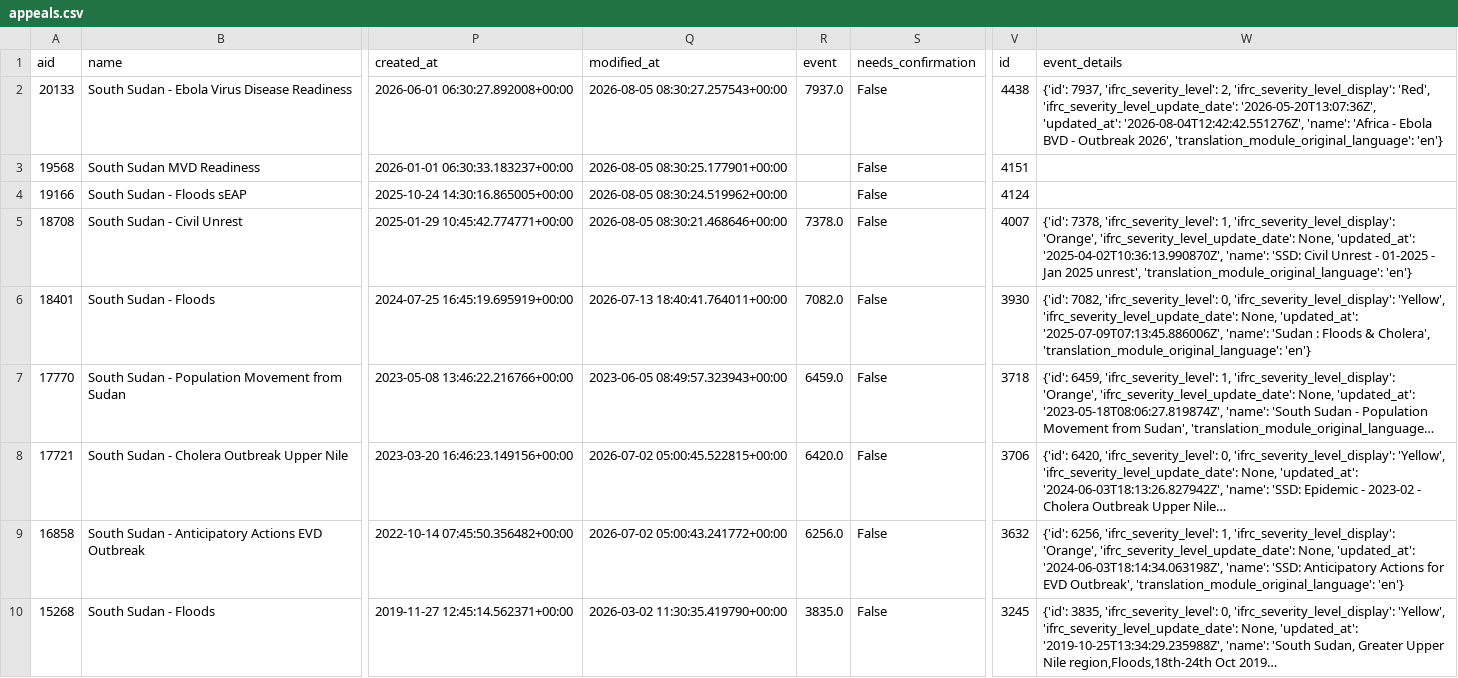
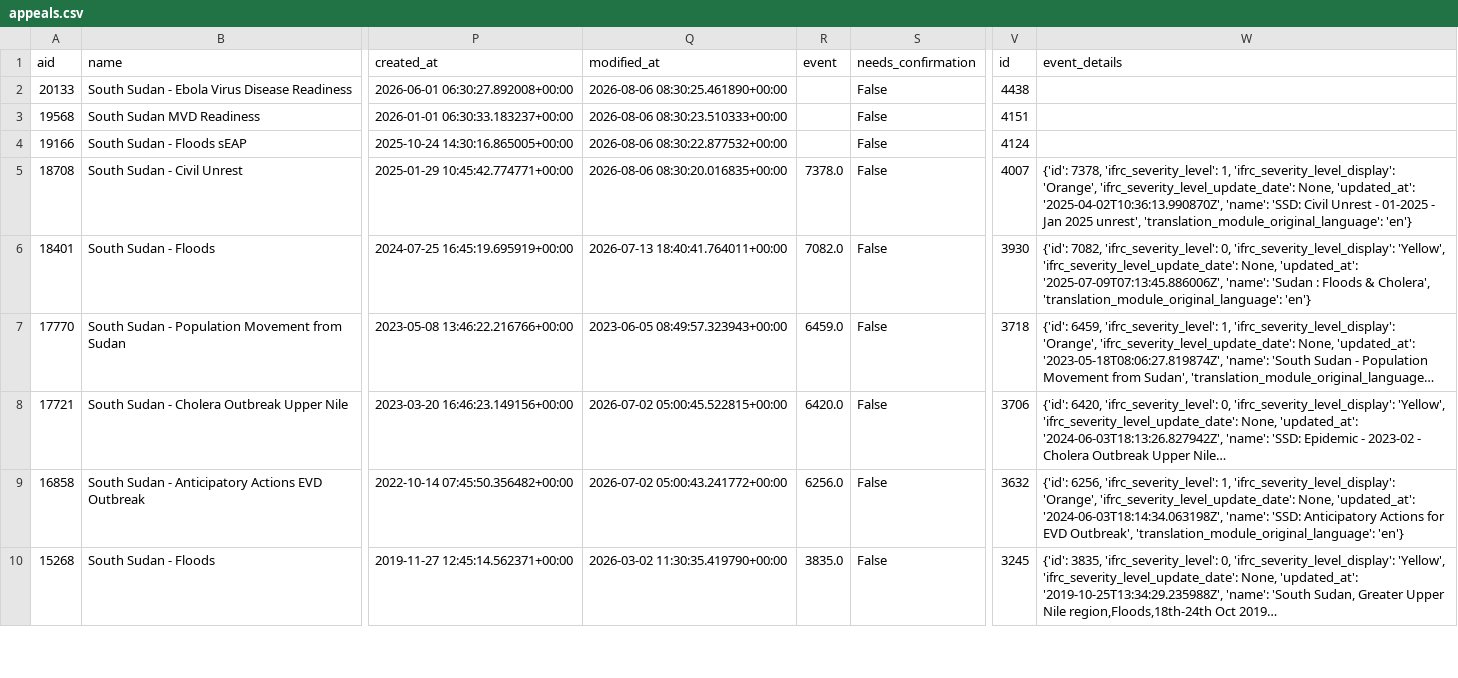
Before and after one commit to jayasekhon/South-Sudan-Dashboard, a CSV file: data/appeals.csv, drawn as a sheet; only a part is shown, gaps mark what is left out; long unchanged cells end in …; the diff names each change by its address in the sheet, - before the commit and + after, or states it on an @@ line.

```diff
--- a/data/appeals.csv
+++ b/data/appeals.csv
-Q2 (modified_at): 2026-08-05 08:30:27.257543+00:00
+Q2 (modified_at): 2026-08-06 08:30:25.461890+00:00
-R2 (event): 7937.0
+R2 (event): (empty)
-W2 (event_details): {'id': 7937, 'ifrc_severity_level': 2, 'ifrc_severity_level_display': 'Red', 'ifrc_severity_level_update_date': '2026-05-20T13:07:36Z', 'updated_at': '2026-08-04T12:42:42.551276Z', 'name': 'Africa - Ebola BVD - Outbreak 2026', 'translation_module_original_language': 'en'}
+W2 (event_details): (empty)
-Q3 (modified_at): 2026-08-05 08:30:25.177901+00:00
+Q3 (modified_at): 2026-08-06 08:30:23.510333+00:00
-Q4 (modified_at): 2026-08-05 08:30:24.519962+00:00
+Q4 (modified_at): 2026-08-06 08:30:22.877532+00:00
-Q5 (modified_at): 2026-08-05 08:30:21.468646+00:00
+Q5 (modified_at): 2026-08-06 08:30:20.016835+00:00
```
Also changed, not shown: data/conflict_acled.csv, data/field_reports.csv, 2 other files.
